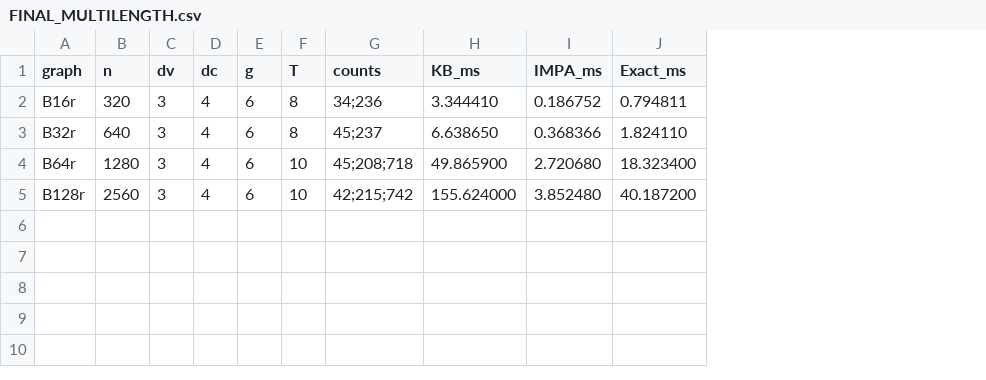
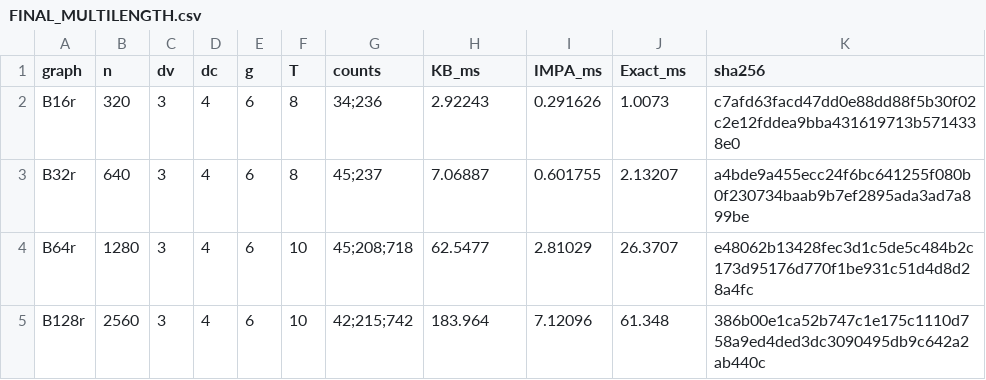
Before and after one commit to aarashahadiacademic-1/short-cycle-counting-in-Tanner-graphs, a CSV file: FINAL_MULTILENGTH.csv, drawn as a sheet; the diff names each change by its address in the sheet, - before the commit and + after, or states it on an @@ line.

```diff
--- a/FINAL_MULTILENGTH.csv
+++ b/FINAL_MULTILENGTH.csv
+column K (sha256), rows 2-5: c7afd63facd47dd0e88dd88f5b30f02c2e12fddea9bba431619713b5714338e0 | a4bde9a455ecc24f6bc641255f080b0f230734baab9b7ef2895ada3ad7a899be | e48062b13428fec3d1c5de5c484b2c173d95176d770f1be931c51d4d8d28a4fc | 386b00e1ca52b747c1e175c1110d758a9ed4ded3dc3090495db9c642a2ab440c
-H2 (KB_ms): 3.344410
+H2 (KB_ms): 2.92243
-I2 (IMPA_ms): 0.186752
+I2 (IMPA_ms): 0.291626
-J2 (Exact_ms): 0.794811
+J2 (Exact_ms): 1.0073
-H3 (KB_ms): 6.638650
+H3 (KB_ms): 7.06887
-I3 (IMPA_ms): 0.368366
+I3 (IMPA_ms): 0.601755
-J3 (Exact_ms): 1.824110
+J3 (Exact_ms): 2.13207
-H4 (KB_ms): 49.865900
+H4 (KB_ms): 62.5477
-I4 (IMPA_ms): 2.720680
+I4 (IMPA_ms): 2.81029
-J4 (Exact_ms): 18.323400
+J4 (Exact_ms): 26.3707
-H5 (KB_ms): 155.624000
+H5 (KB_ms): 183.964
-I5 (IMPA_ms): 3.852480
+I5 (IMPA_ms): 7.12096
-J5 (Exact_ms): 40.187200
+J5 (Exact_ms): 61.348
```
Also changed, not shown: FINAL_TABLE.csv, 1 other file.
